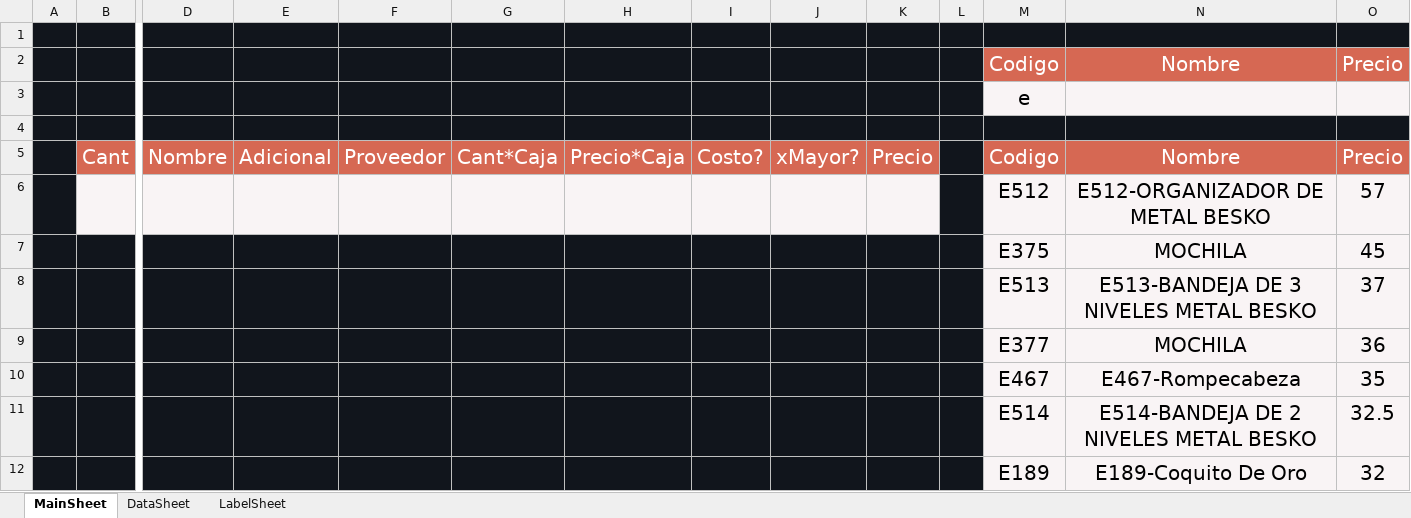
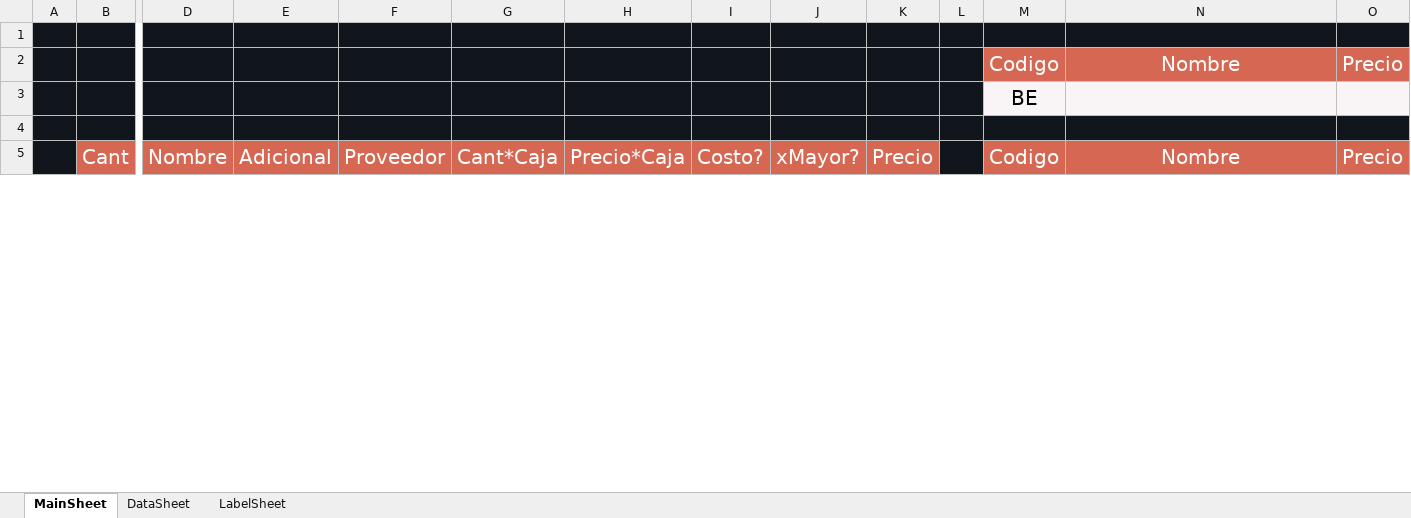
Before and after one commit to ivanquino1000/Codebar_Benki, an Excel workbook: Src/Barcodes.xlsm, sheet MainSheet, drawn as a sheet; only a part is shown, gaps mark what is left out; values as stored, in another font and other column widths than the file's, no borders; charts and pictures not drawn; removed rows and columns are numbered as before the commit, all else as after; rows hold the shown columns only; the diff covers the shown part only; the diff names each change by its address in the sheet, - before the commit and + after, or states it on an @@ line.

```diff
--- a/Src/Barcodes.xlsm (sheet MainSheet)
+++ b/Src/Barcodes.xlsm (sheet MainSheet)
-M3: e
+M3: BE
-row 6:  |  |  |  |  |  |  |  |  |  |  | E512 | E512-ORGANIZADOR DE METAL BESKO | 57
-row 7:  |  |  |  |  |  |  |  |  |  |  | E375 | MOCHILA | 45
-row 8:  |  |  |  |  |  |  |  |  |  |  | E513 | E513-BANDEJA DE 3 NIVELES METAL BESKO | 37
-row 9:  |  |  |  |  |  |  |  |  |  |  | E377 | MOCHILA | 36
-row 10:  |  |  |  |  |  |  |  |  |  |  | E467 | E467-Rompecabeza | 35
-row 11:  |  |  |  |  |  |  |  |  |  |  | E514 | E514-BANDEJA DE 2 NIVELES METAL BESKO | 32.5
-row 12:  |  |  |  |  |  |  |  |  |  |  | E189 | E189-Coquito De Oro | 32
```
Also changed, not shown: 3 added rows, 528 removed rows and 2 edited cells elsewhere in this sheet, sheet LabelSheet, SessionBackup/LastSessionItems.xlsx, 1 other file.
